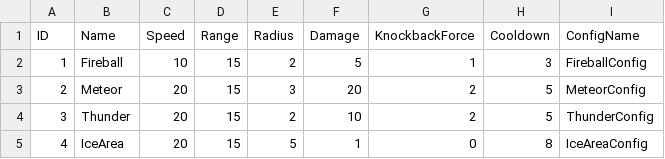
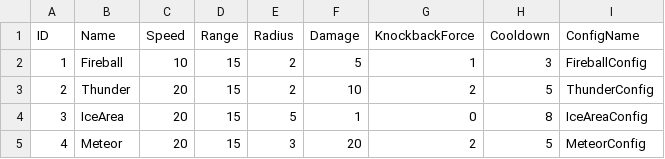
Before and after one commit to WarlocksOrganization/NeoWarlock, a CSV file: UnityBuild/Assets/Resources/Data/AttacksData.csv, drawn as a sheet.

```diff
--- a/UnityBuild/Assets/Resources/Data/AttacksData.csv
+++ b/UnityBuild/Assets/Resources/Data/AttacksData.csv
@@ -2,4 +2,4 @@ ID,Name,Speed,Range,Radius,Damage,KnockbackForce,Cooldown,ConfigName
 1,Fireball,10,15,2,5,1,3,FireballConfig
-2,Meteor,20,15,3,20,2,5,MeteorConfig
-3,Thunder,20,15,2,10,2,5,ThunderConfig
-4,IceArea,20,15,5,1,0,8,IceAreaConfig
+2,Thunder,20,15,2,10,2,5,ThunderConfig
+3,IceArea,20,15,5,1,0,8,IceAreaConfig
+4,Meteor,20,15,3,20,2,5,MeteorConfig
```
Also changed, not shown: 42 other files.
